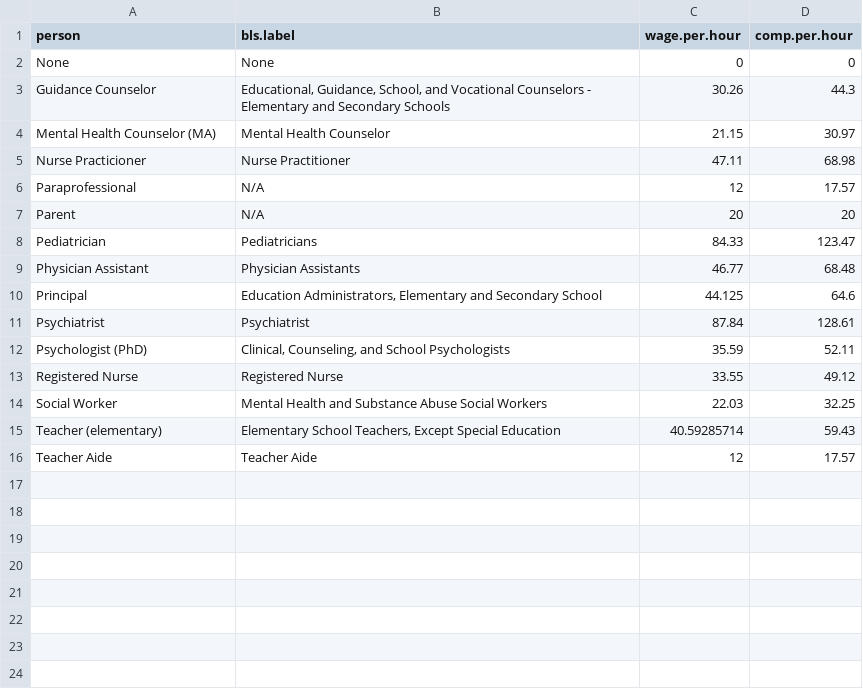
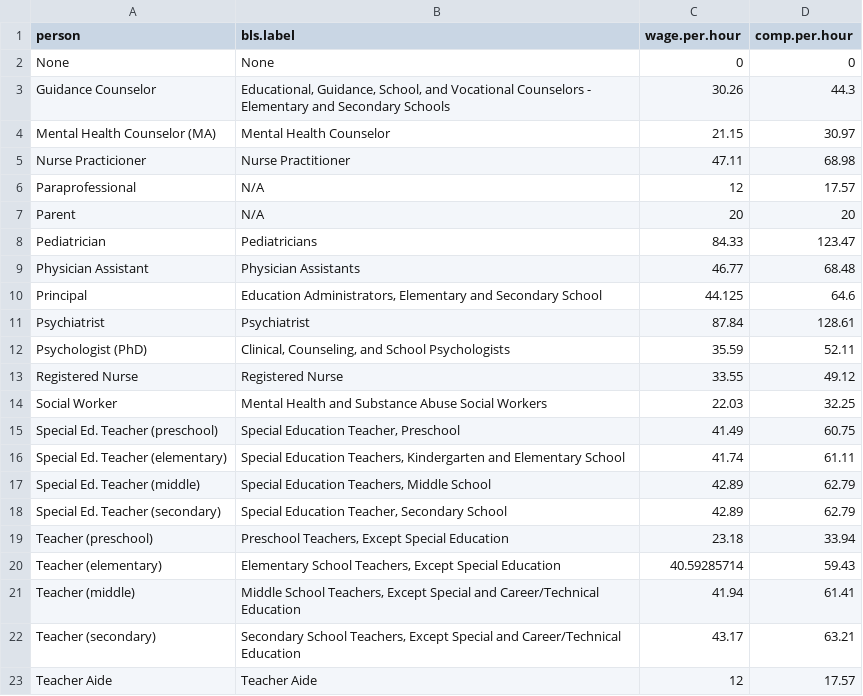
Before and after one commit to wepelham3/cost-app, a CSV file: data/data-comps.csv, drawn as a sheet.

Commit message:
add more types of teachers to person list

```diff
--- a/data/data-comps.csv
+++ b/data/data-comps.csv
@@ -14,3 +14,10 @@ Registered Nurse,Registered Nurse,33.55,49.12
 Social Worker,Mental Health and Substance Abuse Social Workers,22.03,32.25
+Special Ed. Teacher (preschool),"Special Education Teacher, Preschool",41.49,60.75
+Special Ed. Teacher (elementary),"Special Education Teachers, Kindergarten and Elementary School",41.74,61.11
+Special Ed. Teacher (middle),"Special Education Teachers, Middle School",42.89,62.79
+Special Ed. Teacher (secondary),"Special Education Teacher, Secondary School",42.89,62.79
+Teacher (preschool),"Preschool Teachers, Except Special Education",23.18,33.94
 Teacher (elementary),"Elementary School Teachers, Except Special Education",40.59285714,59.43
+Teacher (middle),"Middle School Teachers, Except Special and Career/Technical Education",41.94,61.41
+Teacher (secondary),"Secondary School Teachers, Except Special and Career/Technical Education",43.17,63.21
 Teacher Aide,Teacher Aide,12,17.57
```
